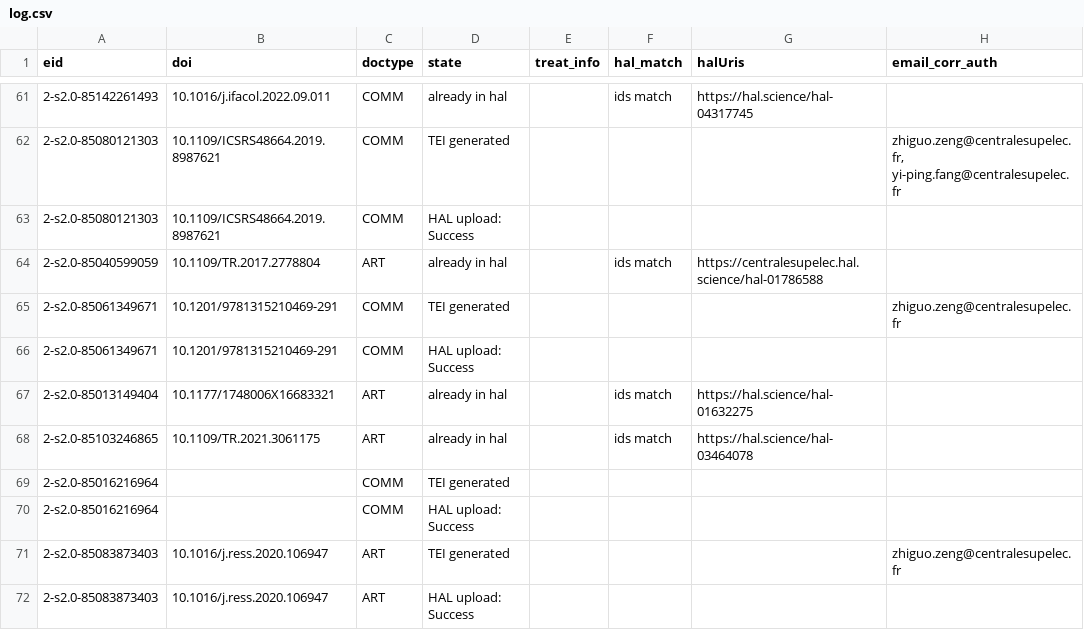
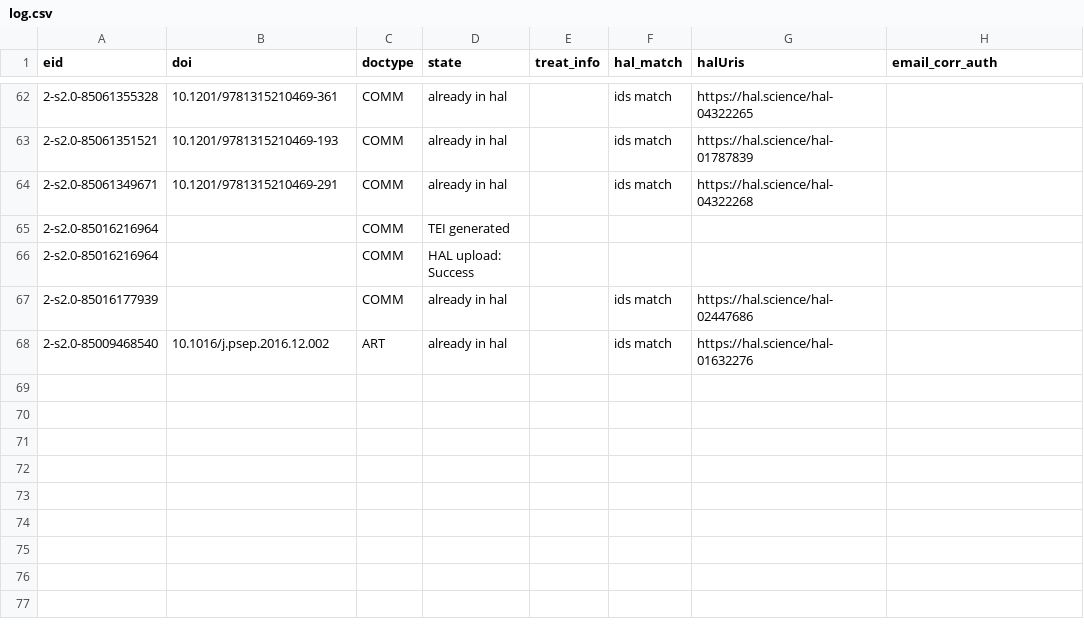
Before and after one commit to sonic160/automate_hal, a CSV file: data/outputs/log.csv, drawn as a sheet; only a part is shown, gaps mark what is left out; the diff covers the shown part only.

```diff
--- a/data/outputs/log.csv
+++ b/data/outputs/log.csv
@@ -61,12 +62,7 @@ eid,doi,doctype,state,treat_info,hal_match,halUris,email_corr_auth
-2-s2.0-85142261493,10.1016/j.ifacol.2022.09.011,COMM,already in hal,,ids match,https://hal.science/hal-04317745,
-2-s2.0-85080121303,10.1109/ICSRS48664.2019.8987621,COMM,TEI generated,,,,"zhiguo.zeng@centralesupelec.fr, yi-ping.fang@centralesupelec.fr"
-2-s2.0-85080121303,10.1109/ICSRS48664.2019.8987621,COMM,HAL upload: Success,,,,
-2-s2.0-85040599059,10.1109/TR.2017.2778804,ART,already in hal,,ids match,https://centralesupelec.hal.science/hal-01786588,
-2-s2.0-85061349671,10.1201/9781315210469-291,COMM,TEI generated,,,,zhiguo.zeng@centralesupelec.fr
-2-s2.0-85061349671,10.1201/9781315210469-291,COMM,HAL upload: Success,,,,
-2-s2.0-85013149404,10.1177/1748006X16683321,ART,already in hal,,ids match,https://hal.science/hal-01632275,
-2-s2.0-85103246865,10.1109/TR.2021.3061175,ART,already in hal,,ids match,https://hal.science/hal-03464078,
+2-s2.0-85061355328,10.1201/9781315210469-361,COMM,already in hal,,ids match,https://hal.science/hal-04322265,
+2-s2.0-85061351521,10.1201/9781315210469-193,COMM,already in hal,,ids match,https://hal.science/hal-01787839,
+2-s2.0-85061349671,10.1201/9781315210469-291,COMM,already in hal,,ids match,https://hal.science/hal-04322268,
 2-s2.0-85016216964,,COMM,TEI generated,,,,
 2-s2.0-85016216964,,COMM,HAL upload: Success,,,,
-2-s2.0-85083873403,10.1016/j.ress.2020.106947,ART,TEI generated,,,,zhiguo.zeng@centralesupelec.fr
-2-s2.0-85083873403,10.1016/j.ress.2020.106947,ART,HAL upload: Success,,,,
+2-s2.0-85016177939,,COMM,already in hal,,ids match,https://hal.science/hal-02447686,
+2-s2.0-85009468540,10.1016/j.psep.2016.12.002,ART,already in hal,,ids match,https://hal.science/hal-01632276,
```
Also changed, not shown: 7 added rows, 6 removed rows, 34 moved rows and 17 edited cells elsewhere in this file, 5 other files.
